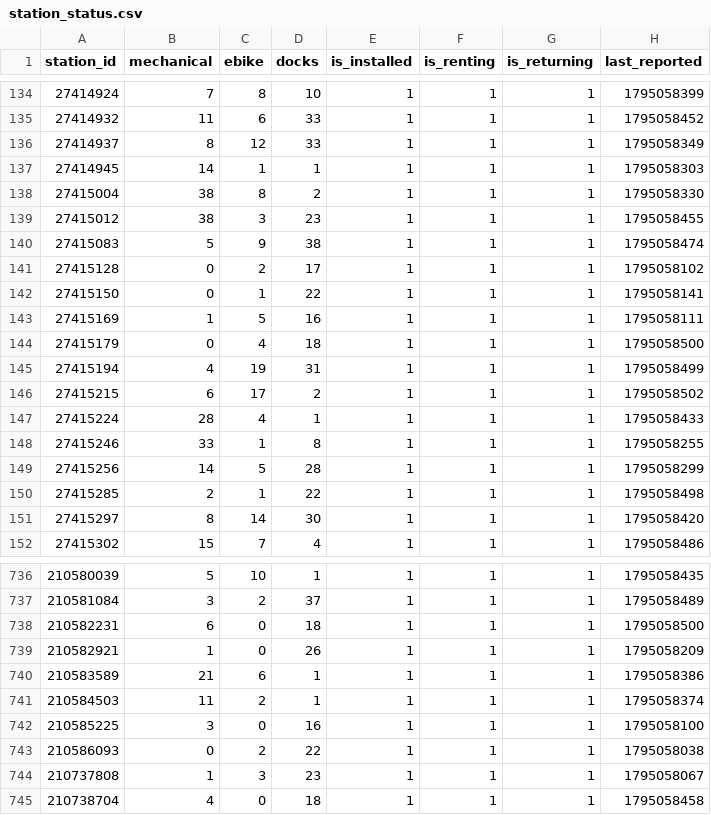
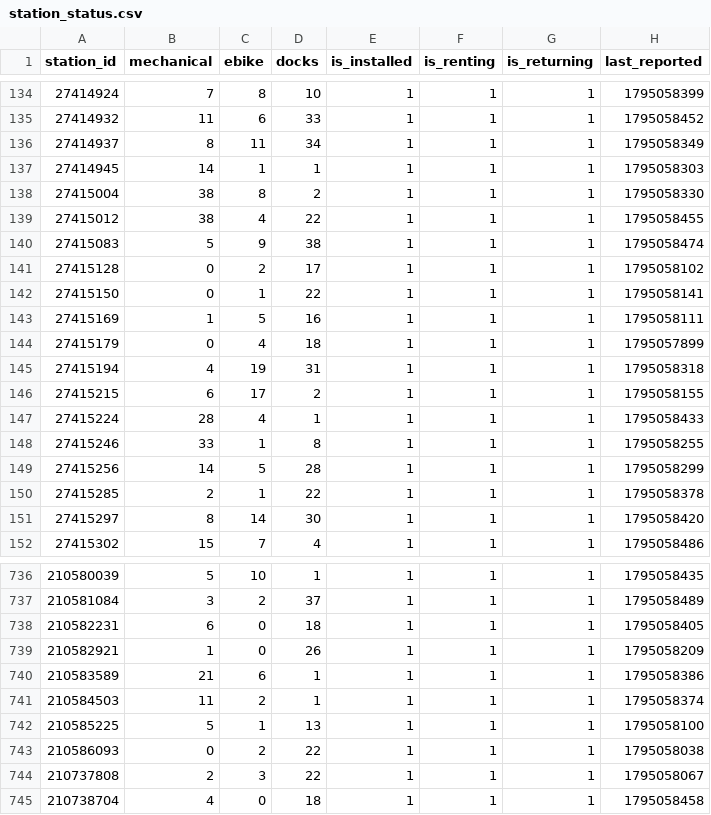
Before and after one commit to tibzsecondaire/velib-data, a CSV file: raw/station_status.csv, drawn as a sheet; only a part is shown, gaps mark what is left out; the diff covers the shown part only.

```diff
--- a/raw/station_status.csv
+++ b/raw/station_status.csv
@@ -135,6 +135,6 @@ station_id,mechanical,ebike,docks,is_installed,is_renting,is_returning,last_repo
 27414932,11,6,33,1,1,1,1795058452
-27414937,8,12,33,1,1,1,1795058349
+27414937,8,11,34,1,1,1,1795058349
 27414945,14,1,1,1,1,1,1795058303
 27415004,38,8,2,1,1,1,1795058330
-27415012,38,3,23,1,1,1,1795058455
+27415012,38,4,22,1,1,1,1795058455
 27415083,5,9,38,1,1,1,1795058474
@@ -143,5 +143,5 @@ station_id,mechanical,ebike,docks,is_installed,is_renting,is_returning,last_repo
 27415169,1,5,16,1,1,1,1795058111
-27415179,0,4,18,1,1,1,1795058500
-27415194,4,19,31,1,1,1,1795058499
-27415215,6,17,2,1,1,1,1795058502
+27415179,0,4,18,1,1,1,1795057899
+27415194,4,19,31,1,1,1,1795058318
+27415215,6,17,2,1,1,1,1795058155
 27415224,28,4,1,1,1,1,1795058433
@@ -149,3 +149,3 @@ station_id,mechanical,ebike,docks,is_installed,is_renting,is_returning,last_repo
 27415256,14,5,28,1,1,1,1795058299
-27415285,2,1,22,1,1,1,1795058498
+27415285,2,1,22,1,1,1,1795058378
 27415297,8,14,30,1,1,1,1795058420
@@ -737,3 +737,3 @@ station_id,mechanical,ebike,docks,is_installed,is_renting,is_returning,last_repo
 210581084,3,2,37,1,1,1,1795058489
-210582231,6,0,18,1,1,1,1795058500
+210582231,6,0,18,1,1,1,1795058405
 210582921,1,0,26,1,1,1,1795058209
@@ -741,5 +741,5 @@ station_id,mechanical,ebike,docks,is_installed,is_renting,is_returning,last_repo
 210584503,11,2,1,1,1,1,1795058374
-210585225,3,0,16,1,1,1,1795058100
+210585225,5,1,13,1,1,1,1795058100
 210586093,0,2,22,1,1,1,1795058038
-210737808,1,3,23,1,1,1,1795058067
+210737808,2,3,22,1,1,1,1795058067
 210738704,4,0,18,1,1,1,1795058458
```
Also changed, not shown: 174 edited cells elsewhere in this file, 1 other file.
